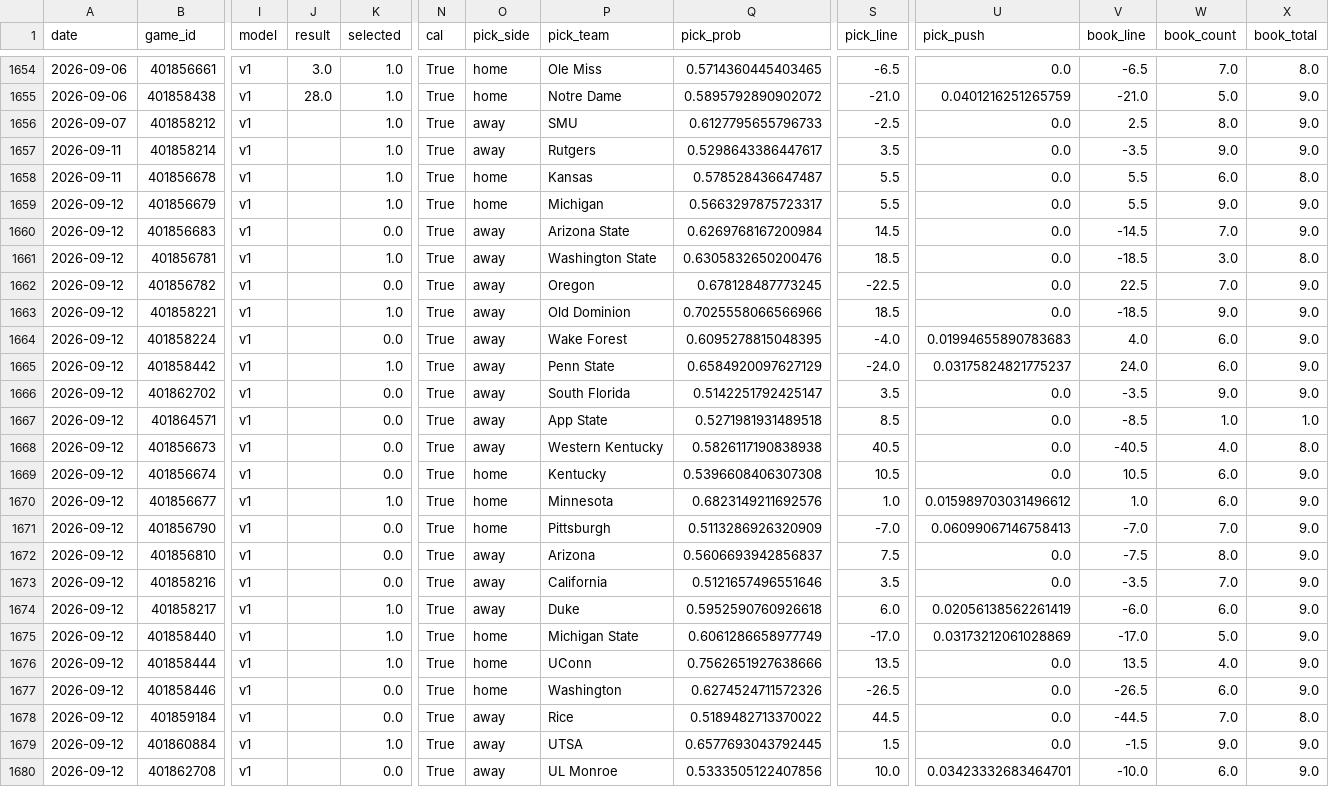
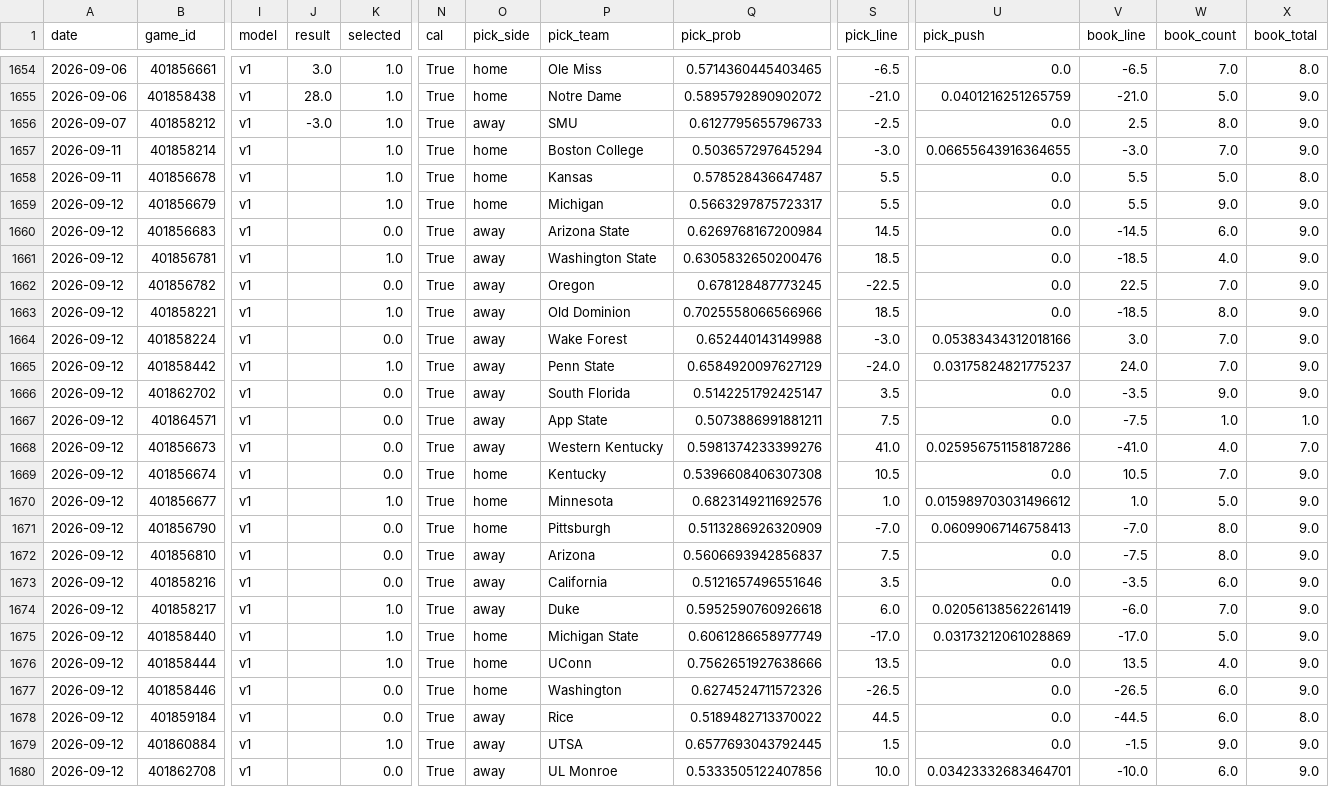
Before and after one commit to azcal/mbm-ncaaf, a CSV file: logs/predictions.csv, drawn as a sheet; only a part is shown, gaps mark what is left out; the diff covers the shown part only; the diff names each change by its address in the sheet, - before the commit and + after, or states it on an @@ line.

```diff
--- a/logs/predictions.csv
+++ b/logs/predictions.csv
-J1656 (result): (empty)
+J1656 (result): -3.0
-O1657 (pick_side): away
+O1657 (pick_side): home
-P1657 (pick_team): Rutgers
+P1657 (pick_team): Boston College
-Q1657 (pick_prob): 0.5298643386447617
+Q1657 (pick_prob): 0.503657297645294
-S1657 (pick_line): 3.5
+S1657 (pick_line): -3.0
-U1657 (pick_push): 0.0
+U1657 (pick_push): 0.06655643916364655
-V1657 (book_line): -3.5
+V1657 (book_line): -3.0
-W1657 (book_count): 9.0
+W1657 (book_count): 7.0
-W1658 (book_count): 6.0
+W1658 (book_count): 5.0
-W1660 (book_count): 7.0
+W1660 (book_count): 6.0
-W1661 (book_count): 3.0
+W1661 (book_count): 4.0
-X1661 (book_total): 8.0
+X1661 (book_total): 9.0
-W1663 (book_count): 9.0
+W1663 (book_count): 8.0
-Q1664 (pick_prob): 0.6095278815048395
+Q1664 (pick_prob): 0.652440143149988
-S1664 (pick_line): -4.0
+S1664 (pick_line): -3.0
-U1664 (pick_push): 0.01994655890783683
+U1664 (pick_push): 0.05383434312018166
-V1664 (book_line): 4.0
+V1664 (book_line): 3.0
-W1664:W1665 (book_count): 6.0
+W1664:W1665 (book_count): 7.0
-Q1667 (pick_prob): 0.5271981931489518
+Q1667 (pick_prob): 0.5073886991881211
-S1667 (pick_line): 8.5
+S1667 (pick_line): 7.5
-V1667 (book_line): -8.5
+V1667 (book_line): -7.5
-Q1668 (pick_prob): 0.5826117190838938
+Q1668 (pick_prob): 0.5981374233399276
-S1668 (pick_line): 40.5
+S1668 (pick_line): 41.0
-U1668 (pick_push): 0.0
+U1668 (pick_push): 0.025956751158187286
-V1668 (book_line): -40.5
+V1668 (book_line): -41.0
-X1668 (book_total): 8.0
+X1668 (book_total): 7.0
-W1669 (book_count): 6.0
+W1669 (book_count): 7.0
-W1670 (book_count): 6.0
+W1670 (book_count): 5.0
-W1671 (book_count): 7.0
+W1671 (book_count): 8.0
-W1673 (book_count): 7.0
+W1673 (book_count): 6.0
-W1674 (book_count): 6.0
+W1674 (book_count): 7.0
-W1678 (book_count): 7.0
+W1678 (book_count): 6.0
```
Also changed, not shown: 36 edited cells elsewhere in this file, logs/graded.csv, logs/picks.csv, 2 other files.
